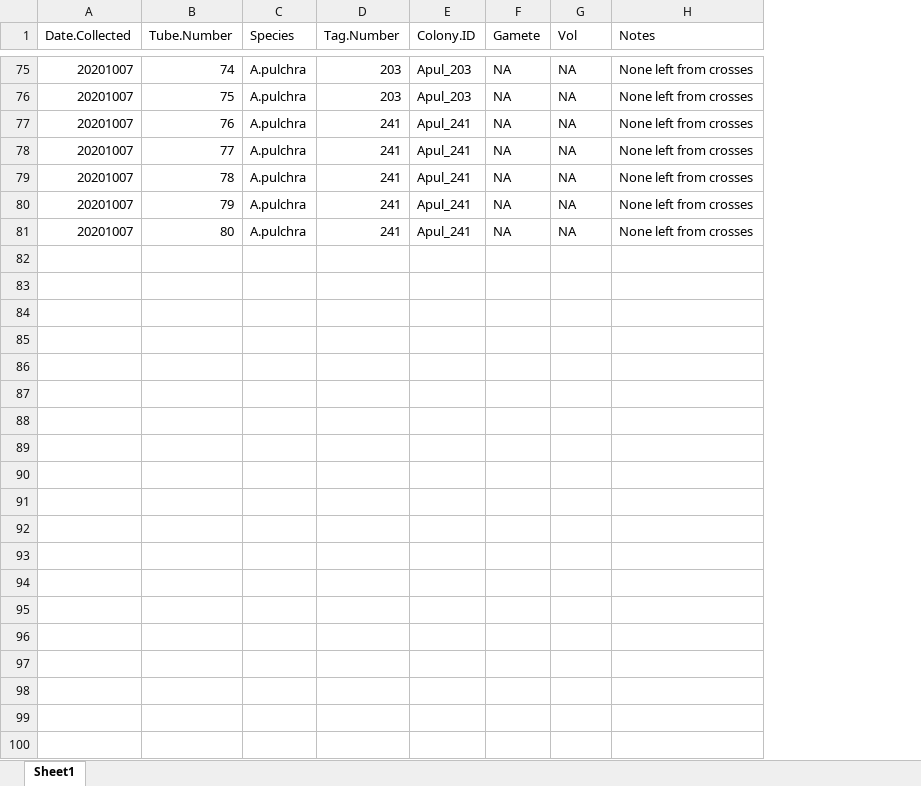
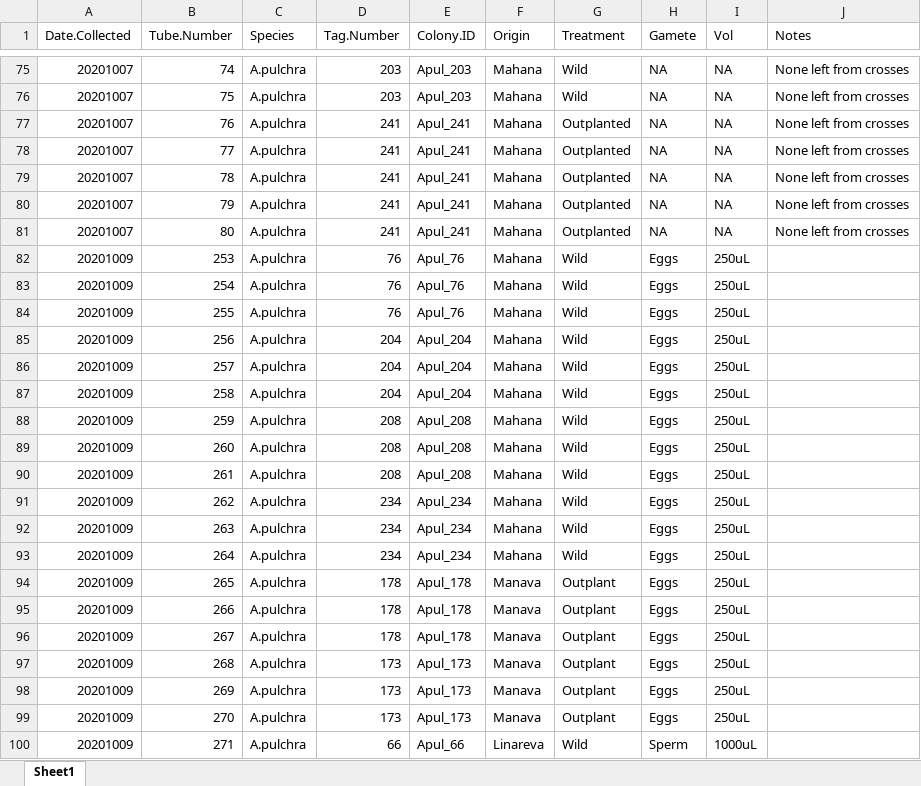
Before and after one commit to dconetta/Apul_Spawning_Nurs.vs.Wild, an Excel workbook: RAnalysis/Data/Oct_2020/Wild_vs_Nurs/Molecular.sample.info.xlsx, sheet Sheet1, drawn as a sheet; only a part is shown, gaps mark what is left out; values as stored, in another font and other column widths than the file's, no borders; the diff covers the shown part only; the diff names each change by its address in the sheet, - before the commit and + after, or states it on an @@ line.

```diff
--- a/RAnalysis/Data/Oct_2020/Wild_vs_Nurs/Molecular.sample.info.xlsx (sheet Sheet1)
+++ b/RAnalysis/Data/Oct_2020/Wild_vs_Nurs/Molecular.sample.info.xlsx (sheet Sheet1)
+column F (Origin), rows 75-81: all Mahana
+column G (Treatment), rows 75-81: Wild | Wild | Outplanted | Outplanted | Outplanted | Outplanted | Outplanted
+row 82: 20201009 | 253 | A.pulchra | 76 | Apul_76 | Mahana | Wild | Eggs | 250uL
+row 83: 20201009 | 254 | A.pulchra | 76 | Apul_76 | Mahana | Wild | Eggs | 250uL
+row 84: 20201009 | 255 | A.pulchra | 76 | Apul_76 | Mahana | Wild | Eggs | 250uL
+row 85: 20201009 | 256 | A.pulchra | 204 | Apul_204 | Mahana | Wild | Eggs | 250uL
+row 86: 20201009 | 257 | A.pulchra | 204 | Apul_204 | Mahana | Wild | Eggs | 250uL
+row 87: 20201009 | 258 | A.pulchra | 204 | Apul_204 | Mahana | Wild | Eggs | 250uL
+row 88: 20201009 | 259 | A.pulchra | 208 | Apul_208 | Mahana | Wild | Eggs | 250uL
+row 89: 20201009 | 260 | A.pulchra | 208 | Apul_208 | Mahana | Wild | Eggs | 250uL
+row 90: 20201009 | 261 | A.pulchra | 208 | Apul_208 | Mahana | Wild | Eggs | 250uL
+row 91: 20201009 | 262 | A.pulchra | 234 | Apul_234 | Mahana | Wild | Eggs | 250uL
+row 92: 20201009 | 263 | A.pulchra | 234 | Apul_234 | Mahana | Wild | Eggs | 250uL
+row 93: 20201009 | 264 | A.pulchra | 234 | Apul_234 | Mahana | Wild | Eggs | 250uL
+row 94: 20201009 | 265 | A.pulchra | 178 | Apul_178 | Manava | Outplant | Eggs | 250uL
+row 95: 20201009 | 266 | A.pulchra | 178 | Apul_178 | Manava | Outplant | Eggs | 250uL
+row 96: 20201009 | 267 | A.pulchra | 178 | Apul_178 | Manava | Outplant | Eggs | 250uL
+row 97: 20201009 | 268 | A.pulchra | 173 | Apul_173 | Manava | Outplant | Eggs | 250uL
+row 98: 20201009 | 269 | A.pulchra | 173 | Apul_173 | Manava | Outplant | Eggs | 250uL
+row 99: 20201009 | 270 | A.pulchra | 173 | Apul_173 | Manava | Outplant | Eggs | 250uL
+row 100: 20201009 | 271 | A.pulchra | 66 | Apul_66 | Linareva | Wild | Sperm | 1000uL
```
Also changed, not shown: 35 added rows elsewhere in this sheet, RAnalysis/Data/Oct_2020/Wild_vs_Nurs/Eggs.per.bundle.xlsx, RAnalysis/Metadata/Oct_2020_pulchra_cyatherea_metadata.xlsx, 4 other files.
